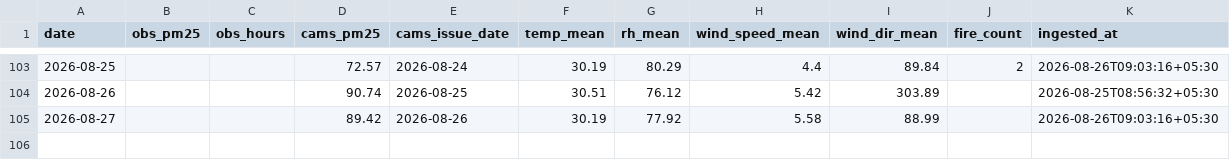
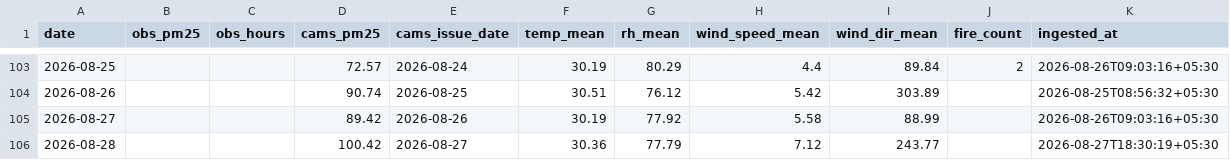
Before and after one commit to Blakkbird/ucs503p-202627odd-Project-P1.v1, a CSV file: data/daily.csv, drawn as a sheet; only a part is shown, gaps mark what is left out; the diff names each change by its address in the sheet, - before the commit and + after, or states it on an @@ line.

```diff
--- a/data/daily.csv
+++ b/data/daily.csv
+row 106: 2026-08-28 |  |  | 100.42 | 2026-08-27 | 30.36 | 77.79 | 7.12 | 243.77 |  | 2026-08-27T18:30:19+05:30
```
